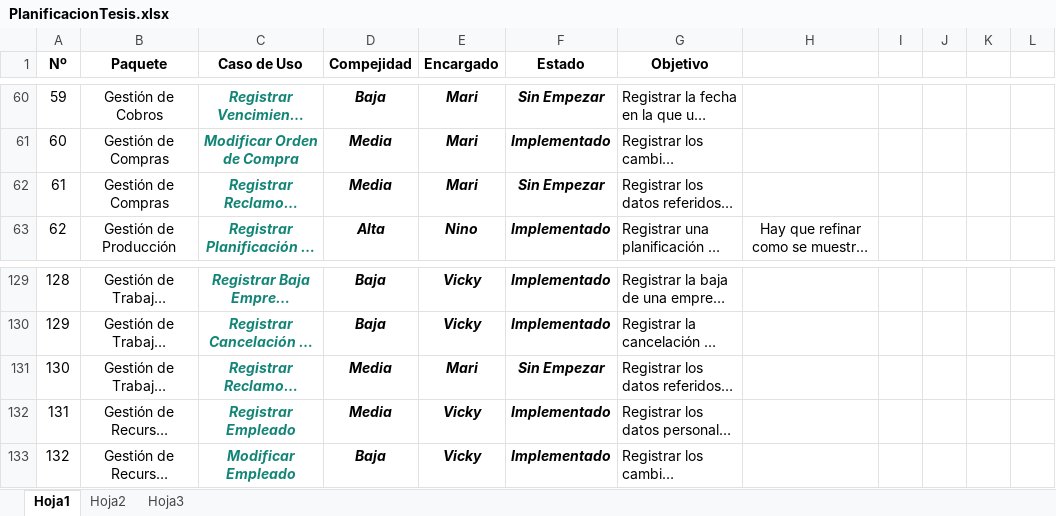
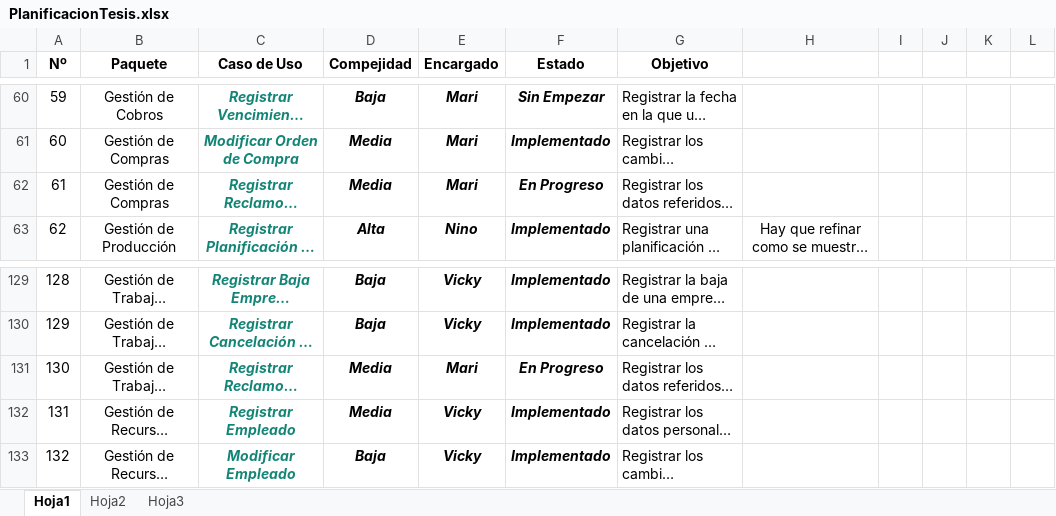
Before and after one commit to NinoMolina/metalurgica, an Excel workbook: Planificacion/PlanificacionTesis.xlsx, sheet Hoja1, drawn as a sheet; only a part is shown, gaps mark what is left out; long unchanged cells end in …; values as stored, in another font and other column widths than the file's, no borders; conditional formats not drawn; the diff names each change by its address in the sheet, - before the commit and + after, or states it on an @@ line.

```diff
--- a/Planificacion/PlanificacionTesis.xlsx (sheet Hoja1)
+++ b/Planificacion/PlanificacionTesis.xlsx (sheet Hoja1)
-F62 (Estado): Sin Empezar
+F62 (Estado): En Progreso
-F131 (Estado): Sin Empezar
+F131 (Estado): En Progreso
```
